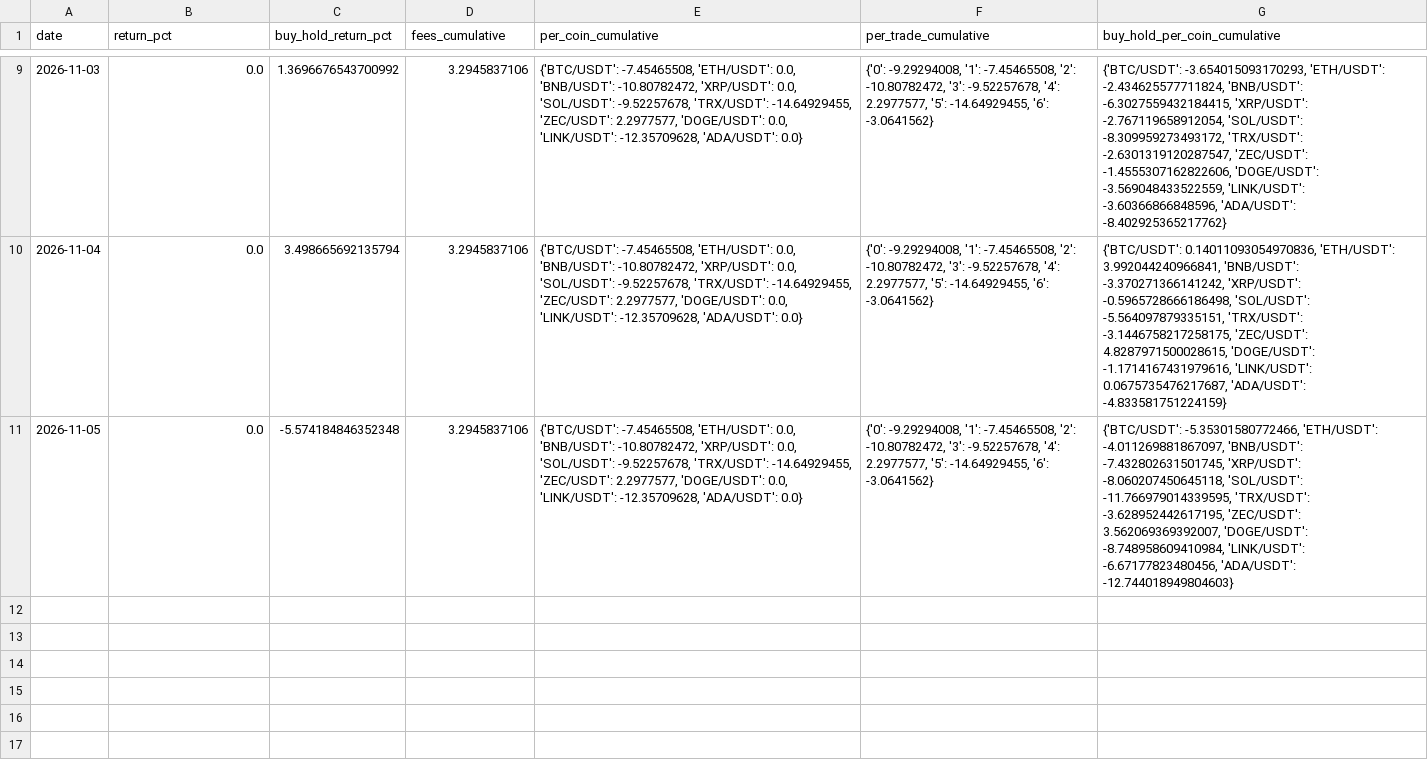
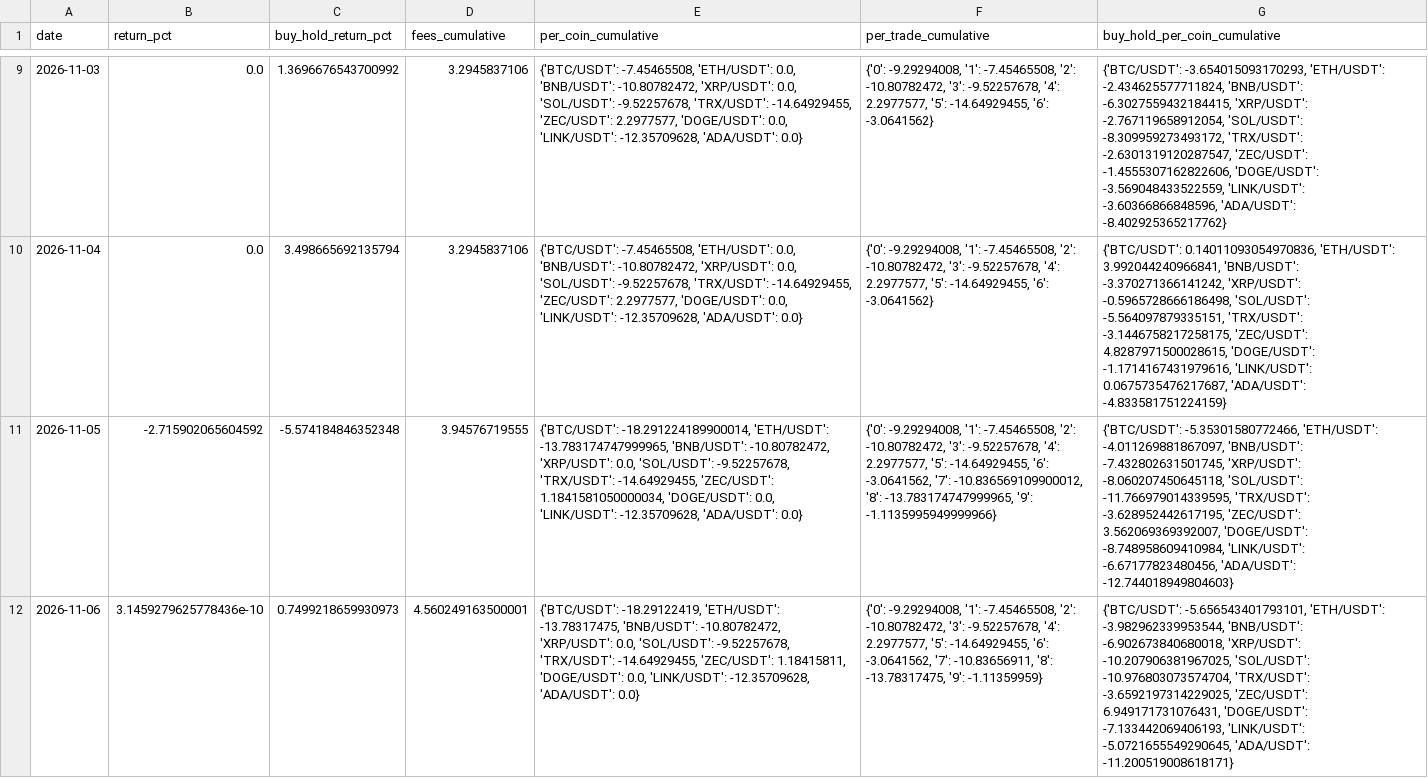
Before and after one commit to SametAlici/ai-crypto-trader-paper, a CSV file: results/r6/daily_returns.csv, drawn as a sheet; only a part is shown, gaps mark what is left out; the diff names each change by its address in the sheet, - before the commit and + after, or states it on an @@ line.

```diff
--- a/results/r6/daily_returns.csv
+++ b/results/r6/daily_returns.csv
-B11 (return_pct): 0.0
+B11 (return_pct): -2.715902065604592
-D11 (fees_cumulative): 3.2945837106
+D11 (fees_cumulative): 3.94576719555
-E11 (per_coin_cumulative): {'BTC/USDT': -7.45465508, 'ETH/USDT': 0.0, 'BNB/USDT': -10.80782472, 'XRP/USDT': 0.0, 'SOL/USDT': -9.52257678, 'TRX/USDT': -14.64929455, 'ZEC/USDT': 2.2977577, 'DOGE/USDT': 0.0,…
+E11 (per_coin_cumulative): {'BTC/USDT': -18.291224189900014, 'ETH/USDT': -13.783174747999965, 'BNB/USDT': -10.80782472, 'XRP/USDT': 0.0, 'SOL/USDT': -9.52257678, 'TRX/USDT': -14.64929455, 'ZEC/USDT': 1.1841581050000034, 'DOGE/USDT': 0.0,…
-F11 (per_trade_cumulative): …-14.64929455, '6': -3.0641562}
+F11 (per_trade_cumulative): …-14.64929455, '6': -3.0641562, '7': -10.836569109900012, '8': -13.783174747999965, '9': -1.1135995949999966}
+row 12: 2026-11-06 | 3.1459279625778436e-10 | 0.7499218659930973 | 4.560249163500001 | {'BTC/USDT': -18.29122419, 'ETH/USDT': -13.78317475, 'BNB/USDT': -10.80782472, 'XRP/USDT': 0.0, 'SOL/USDT': -9.52257678, 'TRX/USDT': -14.64929455, 'ZEC/USDT': 1.18415811, 'DOGE/USDT': 0.0, 'LINK/USDT': -12.35709628, 'ADA/USDT': 0.0} | {'0': -9.29294008, '1': -7.45465508, '2': -10.80782472, '3': -9.52257678, '4': 2.2977577, '5': -14.64929455, '6': -3.0641562, '7': -10.83656911, '8': -13.78317475, '9': -1.11359959} | {'BTC/USDT': -5.656543401793101, 'ETH/USDT': -3.982962339953544, 'BNB/USDT': -6.902673840680018, 'XRP/USDT': -10.207906381967025, 'SOL/USDT': -10.976803073574704, 'TRX/USDT': -3.6592197314229025, 'ZEC/USDT': 6.949171731076431, 'DOGE/USDT': -7.133442069406193, 'LINK/USDT': -5.0721655549290645, 'ADA/USDT': -11.200519008618171}
```
Also changed, not shown: results/r5/daily_returns.csv, results/r7/daily_returns.csv, 19 other files.
